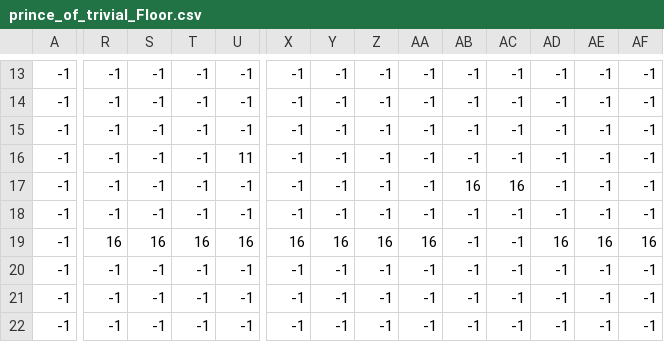
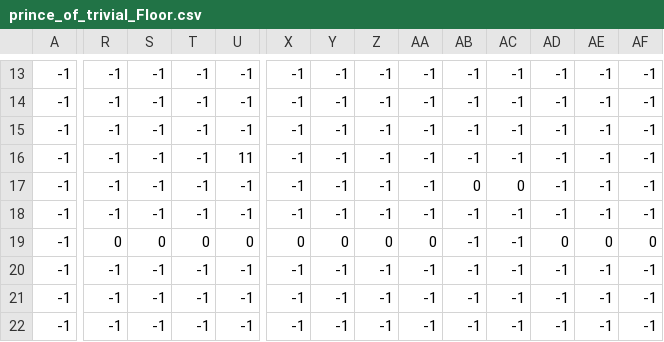
Before and after one commit to kredes/the-fresh-prince-of-persia, a CSV file: src/the-fresh-prince-of-persia/levels/trivial/prince_of_trivial_Floor.csv, drawn as a sheet; only a part is shown, gaps mark what is left out; the diff covers the shown part only; the diff names each change by its address in the sheet, - before the commit and + after, or states it on an @@ line.

```diff
--- a/src/the-fresh-prince-of-persia/levels/trivial/prince_of_trivial_Floor.csv
+++ b/src/the-fresh-prince-of-persia/levels/trivial/prince_of_trivial_Floor.csv
-AB17: 16
+AB17: 0
-AC17: 16
+AC17: 0
-R19: 16
+R19: 0
-S19: 16
+S19: 0
-T19: 16
+T19: 0
-U19: 16
+U19: 0
-X19: 16
+X19: 0
-Y19: 16
+Y19: 0
-Z19: 16
+Z19: 0
-AA19: 16
+AA19: 0
-AD19: 16
+AD19: 0
-AE19: 16
+AE19: 0
-AF19: 16
+AF19: 0
```
Also changed, not shown: 64 edited cells elsewhere in this file, 3 other files.
